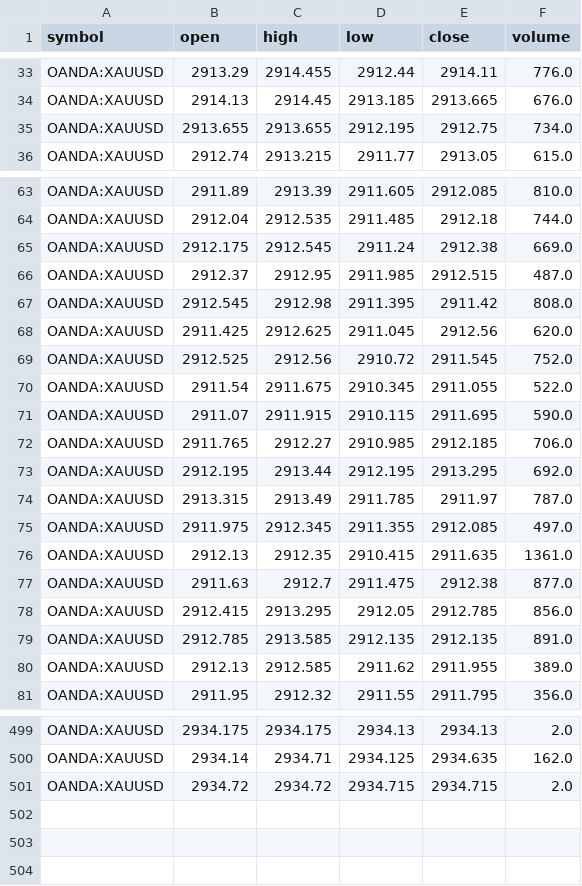
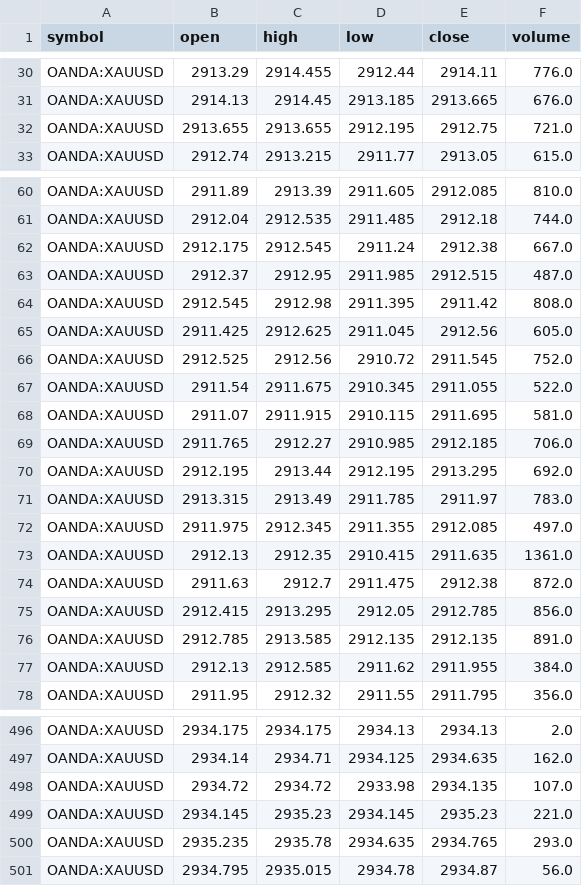
Before and after one commit to Gianpz/trade_ai, a CSV file: candele.csv, drawn as a sheet; only a part is shown, gaps mark what is left out; the diff covers the shown part only.

```diff
--- a/candele.csv
+++ b/candele.csv
@@ -34,3 +31,3 @@ OANDA:XAUUSD,2913.29,2914.455,2912.44,2914.11,776.0
 OANDA:XAUUSD,2914.13,2914.45,2913.185,2913.665,676.0
-OANDA:XAUUSD,2913.655,2913.655,2912.195,2912.75,734.0
+OANDA:XAUUSD,2913.655,2913.655,2912.195,2912.75,721.0
 OANDA:XAUUSD,2912.74,2913.215,2911.77,2913.05,615.0
@@ -64,18 +61,18 @@ OANDA:XAUUSD,2911.89,2913.39,2911.605,2912.085,810.0
 OANDA:XAUUSD,2912.04,2912.535,2911.485,2912.18,744.0
-OANDA:XAUUSD,2912.175,2912.545,2911.24,2912.38,669.0
+OANDA:XAUUSD,2912.175,2912.545,2911.24,2912.38,667.0
 OANDA:XAUUSD,2912.37,2912.95,2911.985,2912.515,487.0
 OANDA:XAUUSD,2912.545,2912.98,2911.395,2911.42,808.0
-OANDA:XAUUSD,2911.425,2912.625,2911.045,2912.56,620.0
+OANDA:XAUUSD,2911.425,2912.625,2911.045,2912.56,605.0
 OANDA:XAUUSD,2912.525,2912.56,2910.72,2911.545,752.0
 OANDA:XAUUSD,2911.54,2911.675,2910.345,2911.055,522.0
-OANDA:XAUUSD,2911.07,2911.915,2910.115,2911.695,590.0
+OANDA:XAUUSD,2911.07,2911.915,2910.115,2911.695,581.0
 OANDA:XAUUSD,2911.765,2912.27,2910.985,2912.185,706.0
 OANDA:XAUUSD,2912.195,2913.44,2912.195,2913.295,692.0
-OANDA:XAUUSD,2913.315,2913.49,2911.785,2911.97,787.0
+OANDA:XAUUSD,2913.315,2913.49,2911.785,2911.97,783.0
 OANDA:XAUUSD,2911.975,2912.345,2911.355,2912.085,497.0
 OANDA:XAUUSD,2912.13,2912.35,2910.415,2911.635,1361.0
-OANDA:XAUUSD,2911.63,2912.7,2911.475,2912.38,877.0
+OANDA:XAUUSD,2911.63,2912.7,2911.475,2912.38,872.0
 OANDA:XAUUSD,2912.415,2913.295,2912.05,2912.785,856.0
 OANDA:XAUUSD,2912.785,2913.585,2912.135,2912.135,891.0
-OANDA:XAUUSD,2912.13,2912.585,2911.62,2911.955,389.0
+OANDA:XAUUSD,2912.13,2912.585,2911.62,2911.955,384.0
 OANDA:XAUUSD,2911.95,2912.32,2911.55,2911.795,356.0
@@ -500,2 +497,5 @@ OANDA:XAUUSD,2934.175,2934.175,2934.13,2934.13,2.0
 OANDA:XAUUSD,2934.14,2934.71,2934.125,2934.635,162.0
-OANDA:XAUUSD,2934.72,2934.72,2934.715,2934.715,2.0
+OANDA:XAUUSD,2934.72,2934.72,2933.98,2934.135,107.0
+OANDA:XAUUSD,2934.145,2935.23,2934.145,2935.23,221.0
+OANDA:XAUUSD,2935.235,2935.78,2934.635,2934.765,293.0
+OANDA:XAUUSD,2934.795,2935.015,2934.78,2934.87,56.0
```
Also changed, not shown: 3 removed rows and 74 edited cells elsewhere in this file.
